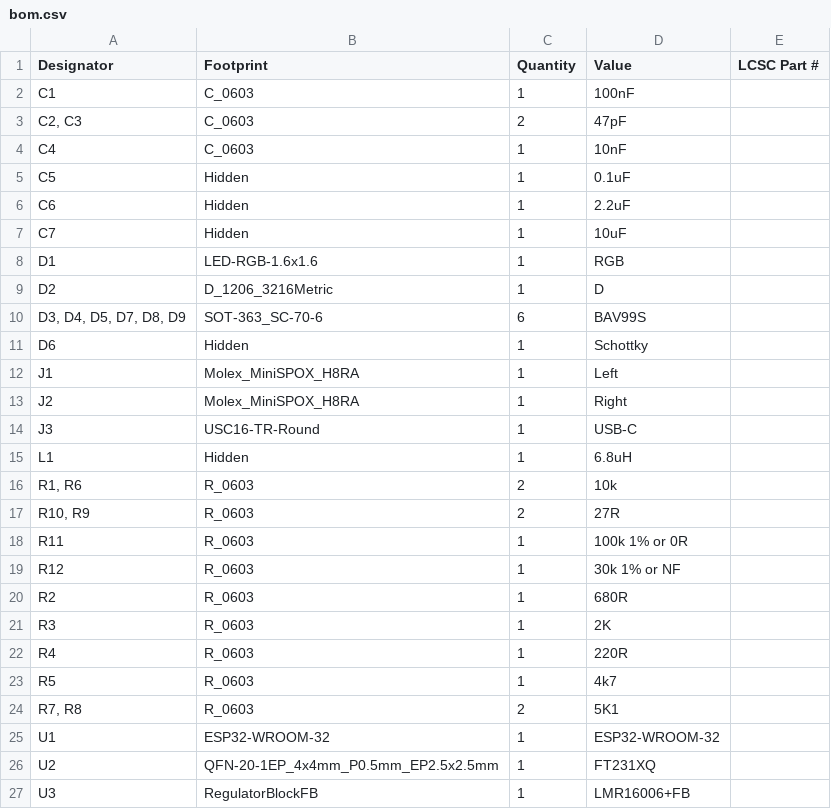
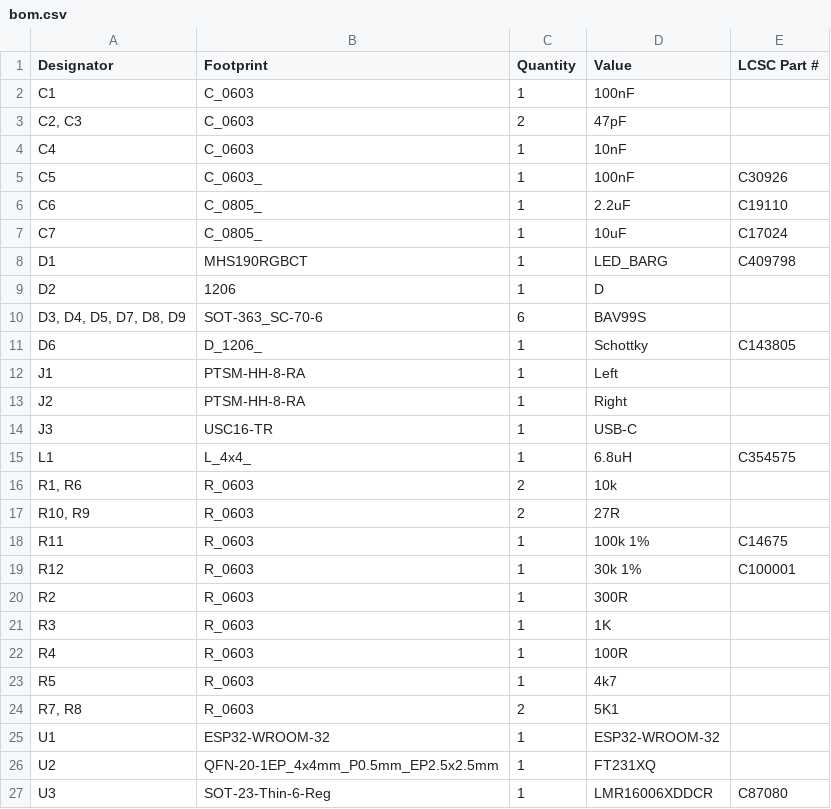
Before and after one commit to revk/ESP32-Generic, a CSV file: PCB/Generic2/production/bom.csv, drawn as a sheet.

```diff
--- a/PCB/Generic2/production/bom.csv
+++ b/PCB/Generic2/production/bom.csv
@@ -4,20 +4,20 @@ C1,C_0603,1,100nF,
 C4,C_0603,1,10nF,
-C5,Hidden,1,0.1uF,
-C6,Hidden,1,2.2uF,
-C7,Hidden,1,10uF,
-D1,LED-RGB-1.6x1.6,1,RGB,
-D2,D_1206_3216Metric,1,D,
+C5,C_0603_,1,100nF,C30926
+C6,C_0805_,1,2.2uF,C19110
+C7,C_0805_,1,10uF,C17024
+D1,MHS190RGBCT,1,LED_BARG,C409798
+D2,1206,1,D,
 "D3, D4, D5, D7, D8, D9",SOT-363_SC-70-6,6,BAV99S,
-D6,Hidden,1,Schottky,
-J1,Molex_MiniSPOX_H8RA,1,Left,
-J2,Molex_MiniSPOX_H8RA,1,Right,
-J3,USC16-TR-Round,1,USB-C,
-L1,Hidden,1,6.8uH,
+D6,D_1206_,1,Schottky,C143805
+J1,PTSM-HH-8-RA,1,Left,
+J2,PTSM-HH-8-RA,1,Right,
+J3,USC16-TR,1,USB-C,
+L1,L_4x4_,1,6.8uH,C354575
 "R1, R6",R_0603,2,10k,
 "R10, R9",R_0603,2,27R,
-R11,R_0603,1,100k 1% or 0R,
-R12,R_0603,1,30k 1% or NF,
-R2,R_0603,1,680R,
-R3,R_0603,1,2K,
-R4,R_0603,1,220R,
+R11,R_0603,1,100k 1%,C14675
+R12,R_0603,1,30k 1%,C100001
+R2,R_0603,1,300R,
+R3,R_0603,1,1K,
+R4,R_0603,1,100R,
 R5,R_0603,1,4k7,
@@ -26,2 +26,2 @@ U1,ESP32-WROOM-32,1,ESP32-WROOM-32,
 U2,QFN-20-1EP_4x4mm_P0.5mm_EP2.5x2.5mm,1,FT231XQ,
-U3,RegulatorBlockFB,1,LMR16006+FB,
+U3,SOT-23-Thin-6-Reg,1,LMR16006XDDCR,C87080
```
Also changed, not shown: PCB/Generic/production/bom.csv, PCB/Generic/production/positions.csv, 24 other files.
